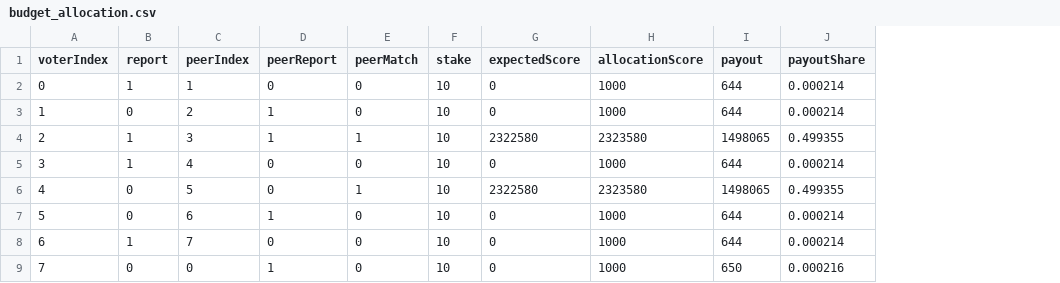
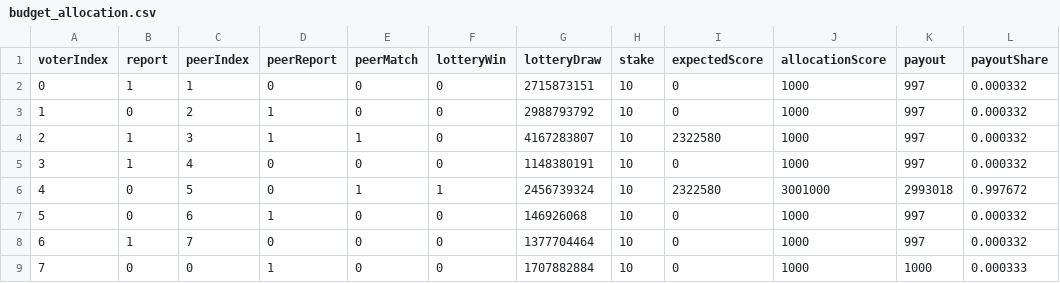
Before and after one commit to shlee-lab/zk-peer-incentive, a CSV file: experiments/reward-evaluation/data/budget_allocation.csv, drawn as a sheet; addresses are those after the commit; the diff names each change by its address in the sheet, - before the commit and + after, or states it on an @@ line.

```diff
--- a/experiments/reward-evaluation/data/budget_allocation.csv
+++ b/experiments/reward-evaluation/data/budget_allocation.csv
+column F (lotteryWin), rows 2-9: 0 | 0 | 0 | 0 | 1 | 0 | 0 | 0
+column G (lotteryDraw), rows 2-9: 2715873151 | 2988793792 | 4167283807 | 1148380191 | 2456739324 | 146926068 | 1377704464 | 1707882884
-K2:K3 (payout): 644
+K2:K3 (payout): 997
-L2:L3 (payoutShare): 0.000214
+L2:L3 (payoutShare): 0.000332
-J4 (allocationScore): 2323580
+J4 (allocationScore): 1000
-K4 (payout): 1498065
+K4 (payout): 997
-L4 (payoutShare): 0.499355
+L4 (payoutShare): 0.000332
-K5 (payout): 644
+K5 (payout): 997
-L5 (payoutShare): 0.000214
+L5 (payoutShare): 0.000332
-J6 (allocationScore): 2323580
+J6 (allocationScore): 3001000
-K6 (payout): 1498065
+K6 (payout): 2993018
-L6 (payoutShare): 0.499355
+L6 (payoutShare): 0.997672
-K7:K8 (payout): 644
+K7:K8 (payout): 997
-L7:L8 (payoutShare): 0.000214
+L7:L8 (payoutShare): 0.000332
-K9 (payout): 650
+K9 (payout): 1000
-L9 (payoutShare): 0.000216
+L9 (payoutShare): 0.000333
```
Also changed, not shown: experiments/reward-evaluation/data/parameter_sweep.csv, experiments/reward-evaluation/data/reward_sensitivity.csv, 36 other files.
